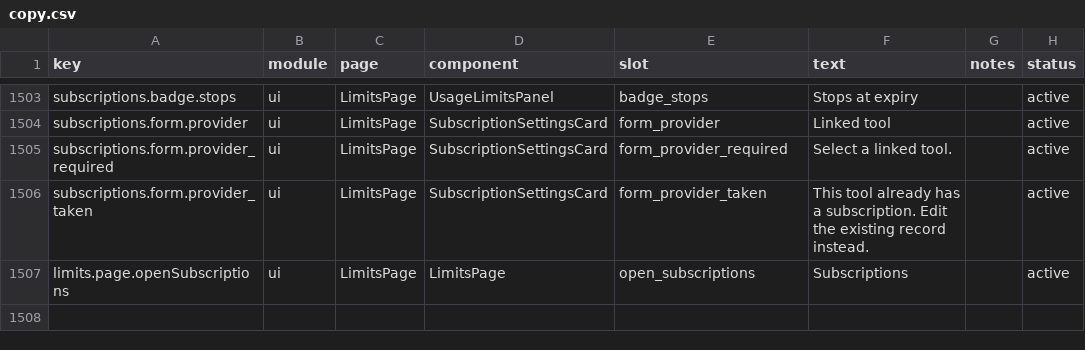
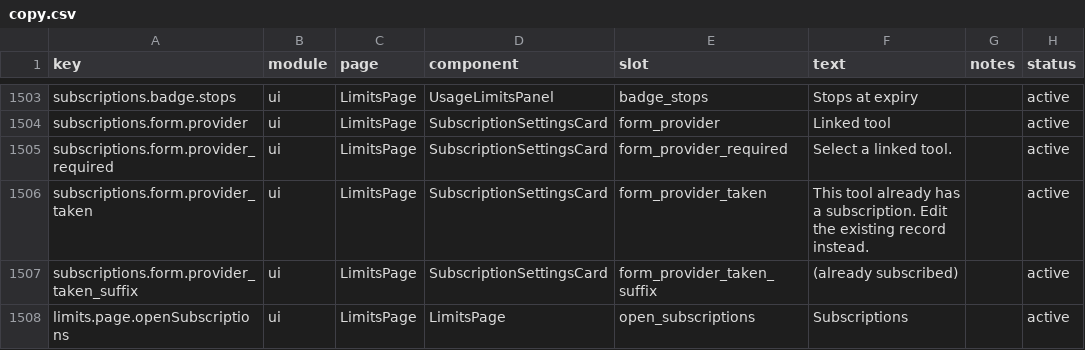
Before and after one commit to mm7894215/tokentracker, a CSV file: dashboard/src/content/copy.csv, drawn as a sheet; only a part is shown, gaps mark what is left out; the diff names each change by its address in the sheet, - before the commit and + after, or states it on an @@ line.

Commit message:
feat: disable taken tools in the subscription tool picker
Tools that already have a record are greyed out with an already
subscribed suffix so the one-subscription-per-tool clash is prevented
at selection time; the record being edited keeps its own tool
selectable and the submit-time check stays as a backstop.

```diff
--- a/dashboard/src/content/copy.csv
+++ b/dashboard/src/content/copy.csv
+row 1507: subscriptions.form.provider_taken_suffix | ui | LimitsPage | SubscriptionSettingsCard | form_provider_taken_suffix | (already subscribed) |  | active
```
Also changed, not shown: 4 other files.
